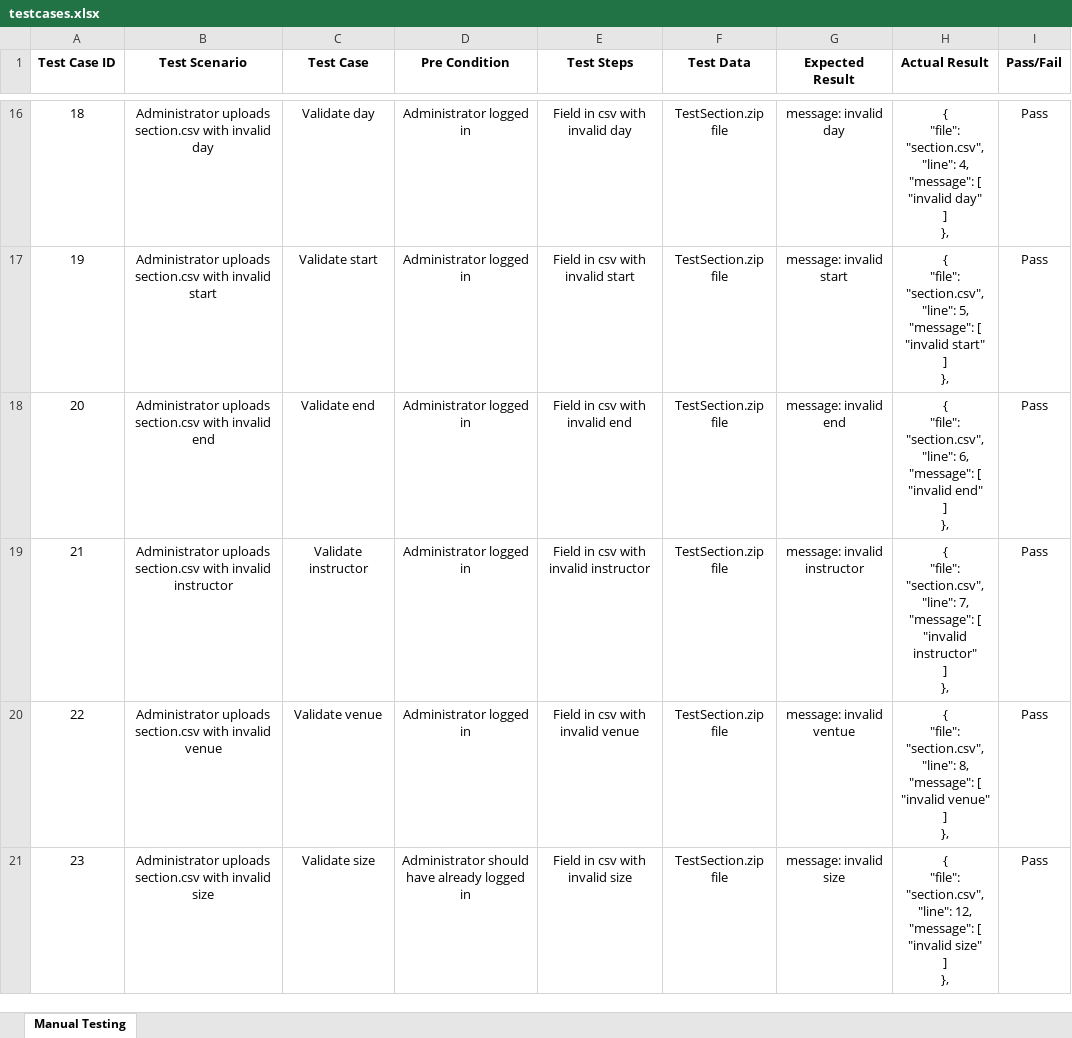
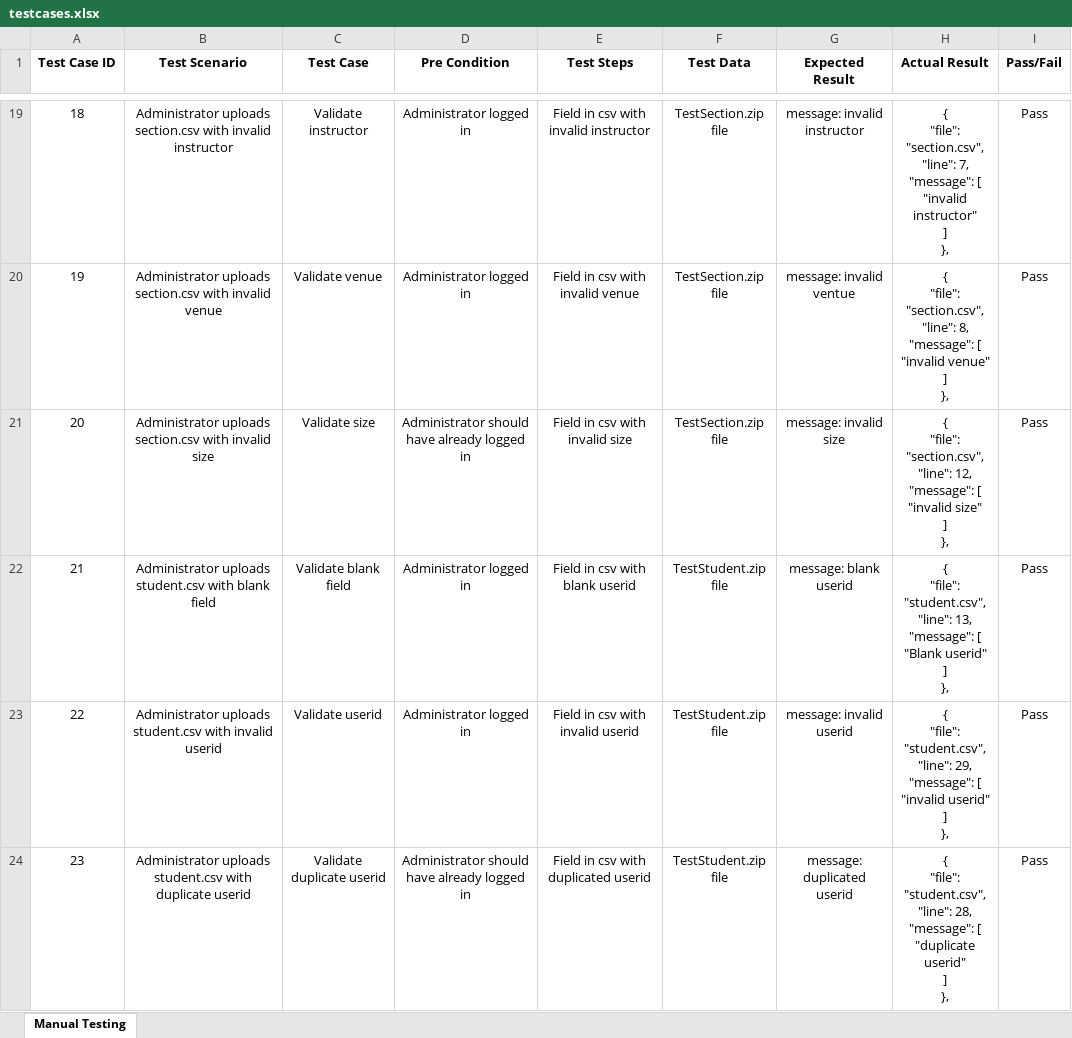
Before and after one commit to one-ice/IS212-Software-Project-Management, an Excel workbook: testing/testcases.xlsx, sheet Manual Testing, drawn as a sheet; only a part is shown, gaps mark what is left out; values as stored, in another font and other column widths than the file's, no borders; addresses are those after the commit; ↵ is a line break in a cell; the diff covers the shown part only; the diff names each change by its address in the sheet, - before the commit and + after, or states it on an @@ line.

Commit message:
change the serial numbers
last time we deleted some lines but forgot to change the serial numbers

```diff
--- a/testing/testcases.xlsx (sheet Manual Testing)
+++ b/testing/testcases.xlsx (sheet Manual Testing)
-B19 (Test Scenario): …with invalid day
+B19 (Test Scenario): …with invalid instructor
-C19 (Test Case): Validate day
+C19 (Test Case): Validate instructor
-E19 (Test Steps): Field in csv with invalid day
+E19 (Test Steps): Field in csv with invalid instructor
-G19 (Expected Result): message: invalid day
+G19 (Expected Result): message: invalid instructor
-H19 (Actual Result): …"section.csv", ↵ "line": 4, ↵ "message": [ ↵ "invalid day" ↵ ] ↵ },
+H19 (Actual Result): …"section.csv", ↵ "line": 7, ↵ "message": [ ↵ "invalid instructor" ↵ ] ↵ },
-B20 (Test Scenario): …with invalid start
+B20 (Test Scenario): …with invalid venue
-C20 (Test Case): Validate start
+C20 (Test Case): Validate venue
-E20 (Test Steps): Field in csv with invalid start
+E20 (Test Steps): Field in csv with invalid venue
-G20 (Expected Result): message: invalid start
+G20 (Expected Result): message: invalid ventue
-H20 (Actual Result): …"section.csv", ↵ "line": 5, ↵ "message": [ ↵ "invalid start" ↵ ] ↵ },
+H20 (Actual Result): …"section.csv", ↵ "line": 8, ↵ "message": [ ↵ "invalid venue" ↵ ] ↵ },
-B21 (Test Scenario): …with invalid end
+B21 (Test Scenario): …with invalid size
-C21 (Test Case): Validate end
+C21 (Test Case): Validate size
-D21 (Pre Condition): Administrator logged in
+D21 (Pre Condition): Administrator should have already logged in
-E21 (Test Steps): Field in csv with invalid end
+E21 (Test Steps): Field in csv with invalid size
-G21 (Expected Result): message: invalid end
+G21 (Expected Result): message: invalid size
-H21 (Actual Result): …"section.csv", ↵ "line": 6, ↵ "message": [ ↵ "invalid end" ↵ ] ↵ },
+H21 (Actual Result): …"section.csv", ↵ "line": 12, ↵ "message": [ ↵ "invalid size" ↵ ] ↵ },
-B22 (Test Scenario): Administrator uploads section.csv with invalid instructor
+B22 (Test Scenario): Administrator uploads student.csv with blank field
-C22 (Test Case): Validate instructor
+C22 (Test Case): Validate blank field
-E22 (Test Steps): Field in csv with invalid instructor
+E22 (Test Steps): Field in csv with blank userid
-F22:F24 (Test Data): TestSection.zip file
+F22:F24 (Test Data): TestStudent.zip file
-G22 (Expected Result): message: invalid instructor
+G22 (Expected Result): message: blank userid
-H22 (Actual Result): { ↵ "file": "section.csv", ↵ "line": 7, ↵ "message": [ ↵ "invalid instructor" ↵ ] ↵ },
+H22 (Actual Result): { ↵ "file": "student.csv", ↵ "line": 13, ↵ "message": [ ↵ "Blank userid" ↵ ] ↵ },
-B23 (Test Scenario): Administrator uploads section.csv with invalid venue
+B23 (Test Scenario): Administrator uploads student.csv with invalid userid
-C23 (Test Case): Validate venue
+C23 (Test Case): Validate userid
-E23 (Test Steps): Field in csv with invalid venue
+E23 (Test Steps): Field in csv with invalid userid
-G23 (Expected Result): message: invalid ventue
+G23 (Expected Result): message: invalid userid
-H23 (Actual Result): { ↵ "file": "section.csv", ↵ "line": 8, ↵ "message": [ ↵ "invalid venue" ↵ ] ↵ },
+H23 (Actual Result): { ↵ "file": "student.csv", ↵ "line": 29, ↵ "message": [ ↵ "invalid userid" ↵ ] ↵ },
-B24 (Test Scenario): Administrator uploads section.csv with invalid size
+B24 (Test Scenario): Administrator uploads student.csv with duplicate userid
-C24 (Test Case): Validate size
+C24 (Test Case): Validate duplicate userid
-E24 (Test Steps): Field in csv with invalid size
+E24 (Test Steps): Field in csv with duplicated userid
-G24 (Expected Result): message: invalid size
+G24 (Expected Result): message: duplicated userid
-H24 (Actual Result): { ↵ "file": "section.csv", ↵ "line": 12, ↵ "message": [ ↵ "invalid size" ↵ ] ↵ },
+H24 (Actual Result): { ↵ "file": "student.csv", ↵ "line": 28, ↵ "message": [ ↵ "duplicate userid" ↵ ] ↵ },
```
Also changed, not shown: 3 added rows, 3 removed rows and 101 edited cells elsewhere in this sheet.
